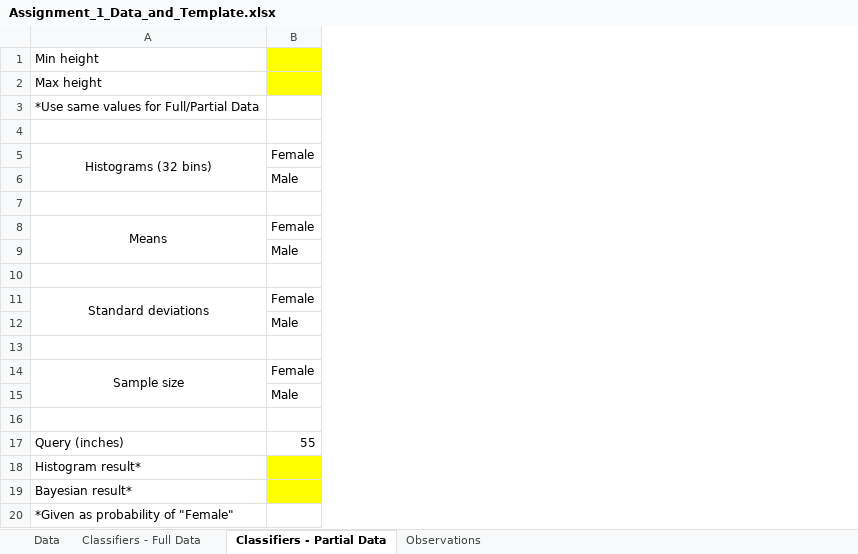
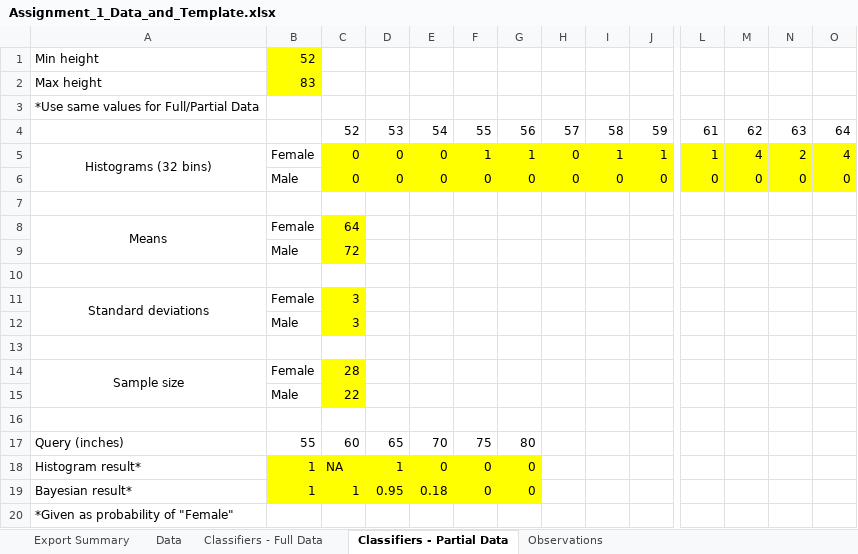
Before and after one commit to achaturvedi81/python, an Excel workbook: assignment-1/Assignment_1_Data_and_Template.xlsx, sheet Classifiers - Partial Data, drawn as a sheet; only a part is shown, gaps mark what is left out; values as stored, in another font and other column widths than the file's, no borders; removed rows and columns are numbered as before the commit, all else as after; rows hold the shown columns only; the diff covers the shown part only; the diff names each change by its address in the sheet, - before the commit and + after, or states it on an @@ line.

```diff
--- a/assignment-1/Assignment_1_Data_and_Template.xlsx (sheet Classifiers - Partial Data)
+++ b/assignment-1/Assignment_1_Data_and_Template.xlsx (sheet Classifiers - Partial Data)
+sheet tab: Export Summary
+column C, row 4: 52; rows 8-15: 64 | 72 |  | 3 | 3 |  | 28 | 22; rows 18-19: NA | 1
+column D, row 4: 53; rows 18-19: 1 | 0.95
+column E, row 4: 54; rows 18-19: 0 | 0.18
+column F, row 4: 55; rows 18-19: 0 | 0
+column G, row 4: 56; rows 18-19: 0 | 0
+column H, row 4: 57
+column I, row 4: 58
+column J, row 4: 59
+column L, row 4: 61
+column M, row 4: 62
+column N, row 4: 63
+column O, row 4: 64
-B1: (empty)
+B1: 52
-B2: (empty)
+B2: 83
-row 4: (empty)
+row 4:  |  | 52 | 53 | 54 | 55 | 56 | 57 | 58 | 59 | 61 | 62 | 63 | 64
-row 5: Histograms (32 bins) | Female
-row 6:  | Male
+row 5: Histograms (32 bins) | Female | 0 | 0 | 0 | 1 | 1 | 0 | 1 | 1 | 1 | 4 | 2 | 4
+row 6:  | Male | 0 | 0 | 0 | 0 | 0 | 0 | 0 | 0 | 0 | 0 | 0 | 0
-row 17: Query (inches) | 55
+row 17: Query (inches) | 55 | 60 | 65 | 70 | 75 | 80
-B18:B19: (empty)
+B18:B19: 1
```
Also changed, not shown: 15 added columns and cell formats elsewhere in this sheet, sheet Data, sheet Classifiers - Full Data, sheet Observations, 7 other files.
